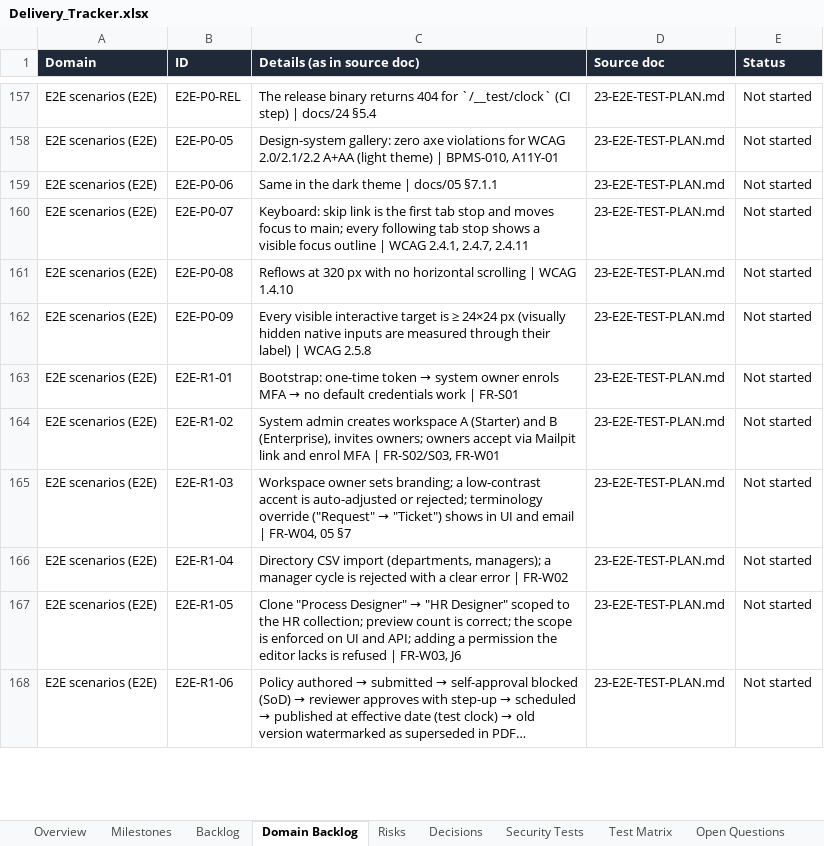
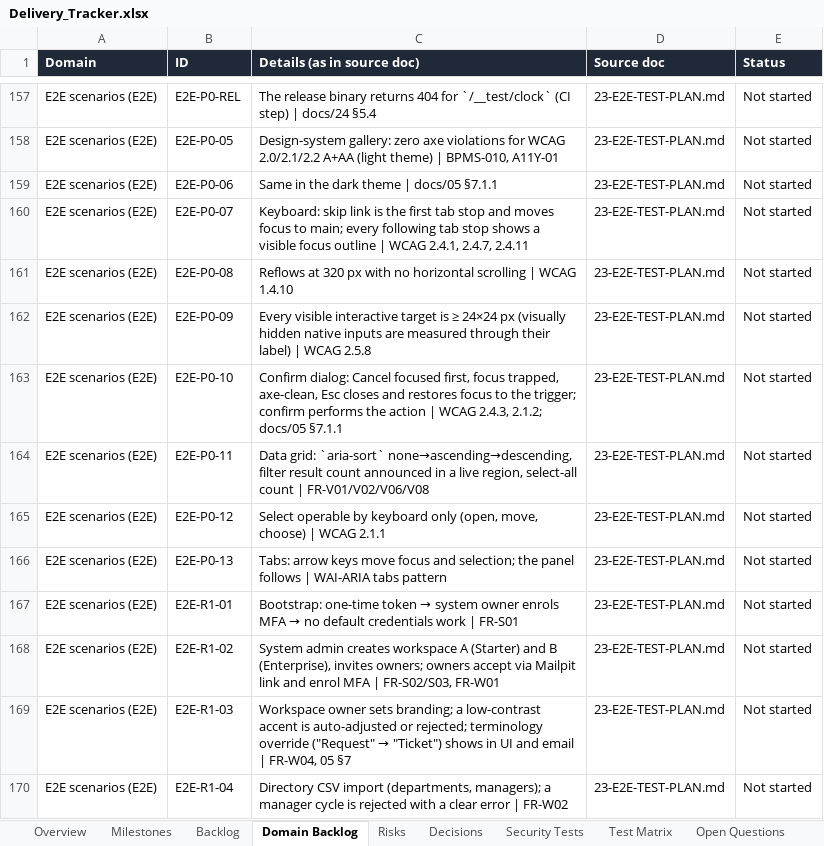
Before and after one commit to CasualOffice/Procera, an Excel workbook: trackers/Delivery_Tracker.xlsx, sheet Domain Backlog, drawn as a sheet; only a part is shown, gaps mark what is left out; the shorter side is filled out with more unchanged rows; long unchanged cells end in …; values as stored, in another font and other column widths than the file's, no borders; table styles not drawn; the diff names each change by its address in the sheet, - before the commit and + after, or states it on an @@ line.

Commit message:
chore: CI Postgres+Valkey services, test-all bootstraps throwaway servers, licence wording, tracker
- CI rust job: postgres:16 and valkey:8 services for integration tests
- test-all.sh: throwaway Postgres (:16432) and Redis/Valkey (:16391) when no
  URLs are set; cleans up on exit
- deny/JS gate: allow BSL-1.0 (Boost); policy text now says BUSL-1.1
  (Business Source) to avoid confusion
- tracker: BPMS-003/010/025/033 done; 026/029 in progress

Evidence: ./scripts/test-all.sh -> all checks passed.
Signed-off-by: sachin sarwa <schnsrw@gmail.com>

```diff
--- a/trackers/Delivery_Tracker.xlsx (sheet Domain Backlog)
+++ b/trackers/Delivery_Tracker.xlsx (sheet Domain Backlog)
+row 163: E2E scenarios (E2E) | E2E-P0-10 | Confirm dialog: Cancel focused first, focus trapped, axe-clean, Esc closes and restores focus to the trigger; confirm performs the action | WCAG 2.4.3, 2.1.2; docs/05 §7.1.1 | 23-E2E-TEST-PLAN.md | Not started
+row 164: E2E scenarios (E2E) | E2E-P0-11 | Data grid: `aria-sort` none→ascending→descending, filter result count announced in a live region, select-all count | FR-V01/V02/V06/V08 | 23-E2E-TEST-PLAN.md | Not started
+row 165: E2E scenarios (E2E) | E2E-P0-12 | Select operable by keyboard only (open, move, choose) | WCAG 2.1.1 | 23-E2E-TEST-PLAN.md | Not started
+row 166: E2E scenarios (E2E) | E2E-P0-13 | Tabs: arrow keys move focus and selection; the panel follows | WAI-ARIA tabs pattern | 23-E2E-TEST-PLAN.md | Not started
```
Also changed, not shown: sheet Backlog, sheet Decisions, 15 other files.
